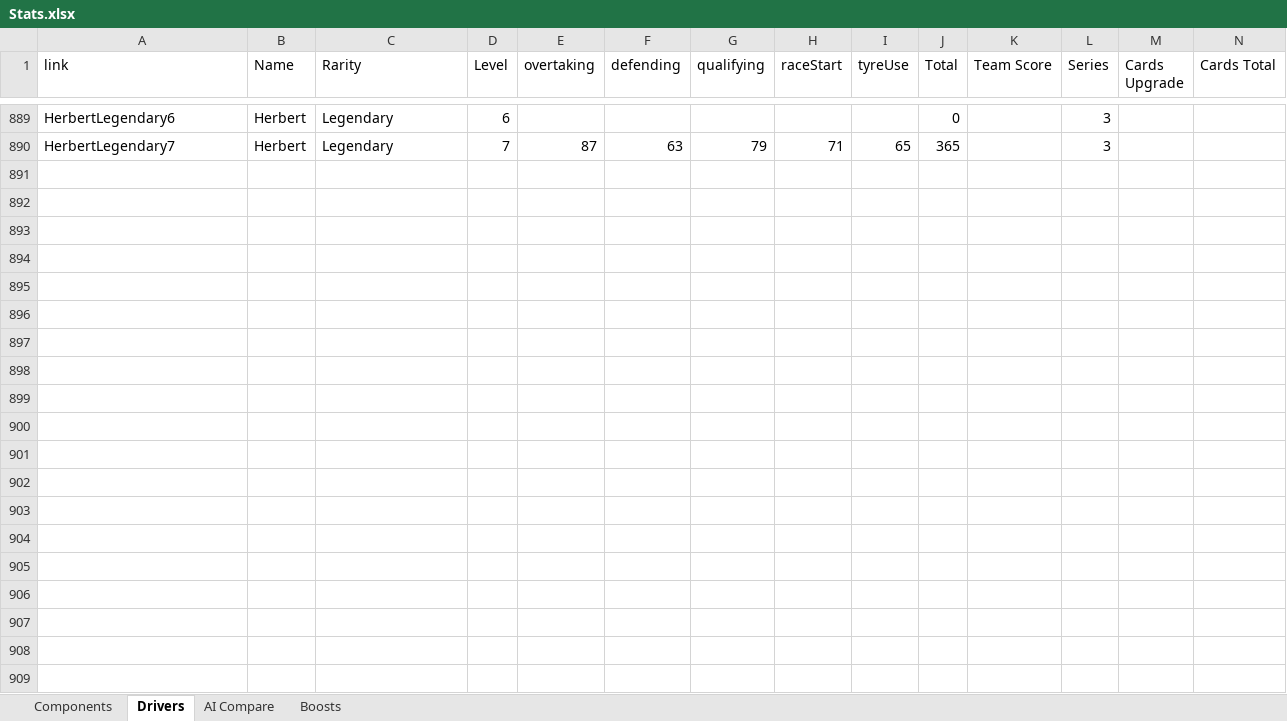
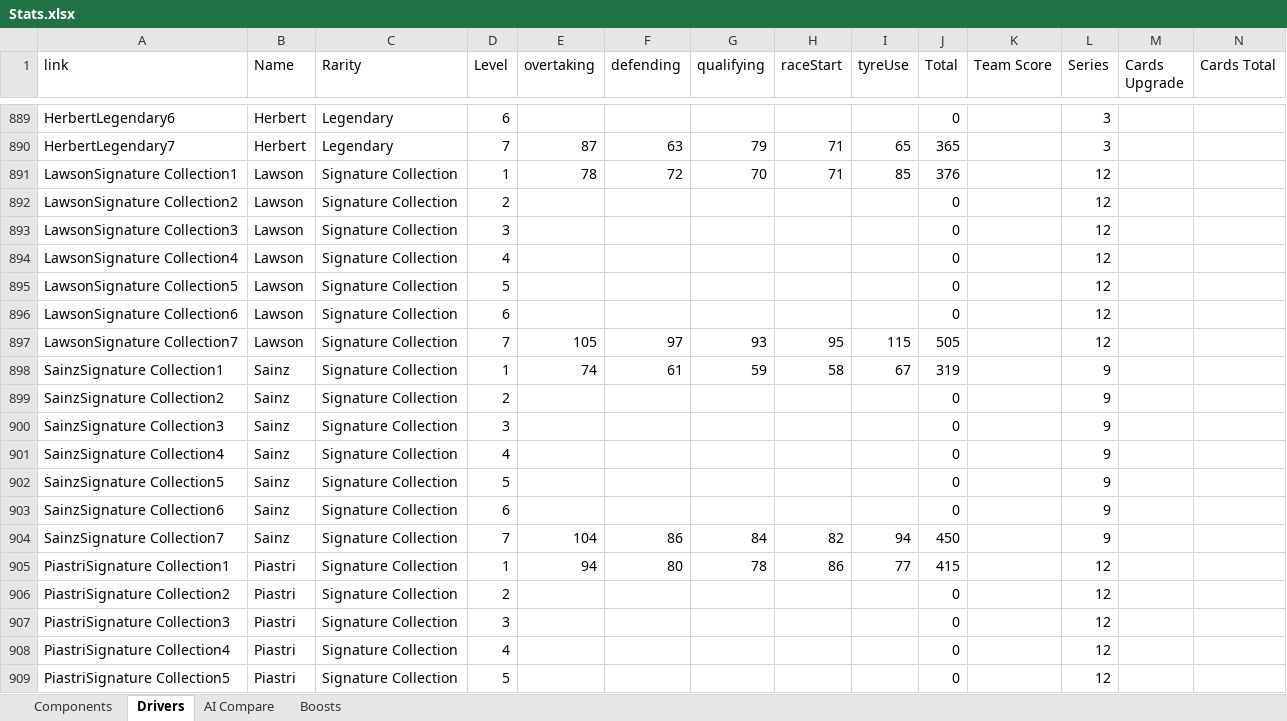
Before and after one commit to SlothCR/F1-Clash-2026-Setup-Optimizer, an Excel workbook: Stats.xlsx, sheet Drivers, drawn as a sheet; only a part is shown, gaps mark what is left out; values as stored, in another font and other column widths than the file's, no borders; rows hold the shown columns only; the diff covers the shown part only; the diff names each change by its address in the sheet, - before the commit and + after, or states it on an @@ line.

```diff
--- a/Stats.xlsx (sheet Drivers)
+++ b/Stats.xlsx (sheet Drivers)
+row 891: LawsonSignature Collection1 | Lawson | Signature Collection | 1 | 78 | 72 | 70 | 71 | 85 | 376 |  | 12
+row 892: LawsonSignature Collection2 | Lawson | Signature Collection | 2 |  |  |  |  |  | 0 |  | 12
+row 893: LawsonSignature Collection3 | Lawson | Signature Collection | 3 |  |  |  |  |  | 0 |  | 12
+row 894: LawsonSignature Collection4 | Lawson | Signature Collection | 4 |  |  |  |  |  | 0 |  | 12
+row 895: LawsonSignature Collection5 | Lawson | Signature Collection | 5 |  |  |  |  |  | 0 |  | 12
+row 896: LawsonSignature Collection6 | Lawson | Signature Collection | 6 |  |  |  |  |  | 0 |  | 12
+row 897: LawsonSignature Collection7 | Lawson | Signature Collection | 7 | 105 | 97 | 93 | 95 | 115 | 505 |  | 12
+row 898: SainzSignature Collection1 | Sainz | Signature Collection | 1 | 74 | 61 | 59 | 58 | 67 | 319 |  | 9
+row 899: SainzSignature Collection2 | Sainz | Signature Collection | 2 |  |  |  |  |  | 0 |  | 9
+row 900: SainzSignature Collection3 | Sainz | Signature Collection | 3 |  |  |  |  |  | 0 |  | 9
+row 901: SainzSignature Collection4 | Sainz | Signature Collection | 4 |  |  |  |  |  | 0 |  | 9
+row 902: SainzSignature Collection5 | Sainz | Signature Collection | 5 |  |  |  |  |  | 0 |  | 9
+row 903: SainzSignature Collection6 | Sainz | Signature Collection | 6 |  |  |  |  |  | 0 |  | 9
+row 904: SainzSignature Collection7 | Sainz | Signature Collection | 7 | 104 | 86 | 84 | 82 | 94 | 450 |  | 9
+row 905: PiastriSignature Collection1 | Piastri | Signature Collection | 1 | 94 | 80 | 78 | 86 | 77 | 415 |  | 12
+row 906: PiastriSignature Collection2 | Piastri | Signature Collection | 2 |  |  |  |  |  | 0 |  | 12
+row 907: PiastriSignature Collection3 | Piastri | Signature Collection | 3 |  |  |  |  |  | 0 |  | 12
+row 908: PiastriSignature Collection4 | Piastri | Signature Collection | 4 |  |  |  |  |  | 0 |  | 12
+row 909: PiastriSignature Collection5 | Piastri | Signature Collection | 5 |  |  |  |  |  | 0 |  | 12
```
Also changed, not shown: 30 added rows and 102 edited cells elsewhere in this sheet, sheet Components, formulas that keep their value, 15 other files.
